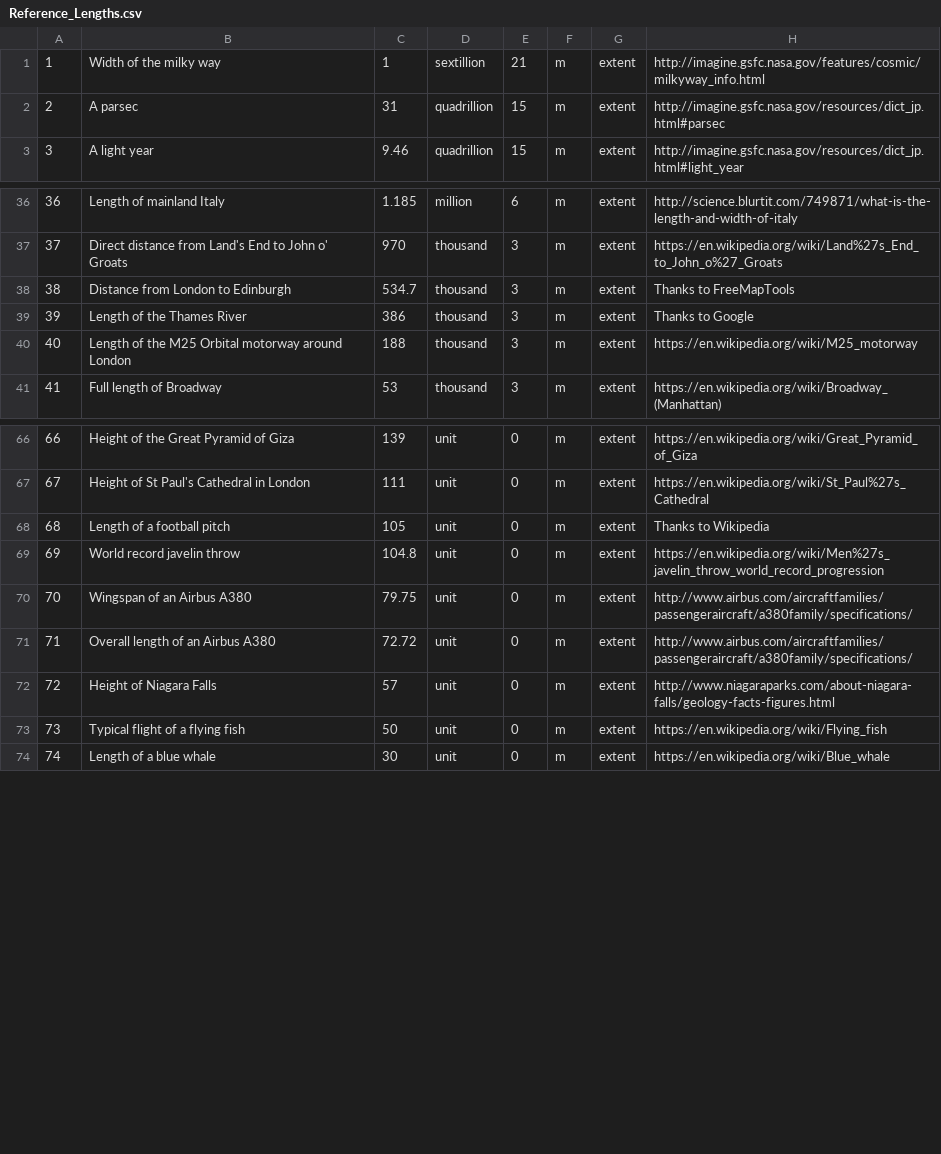
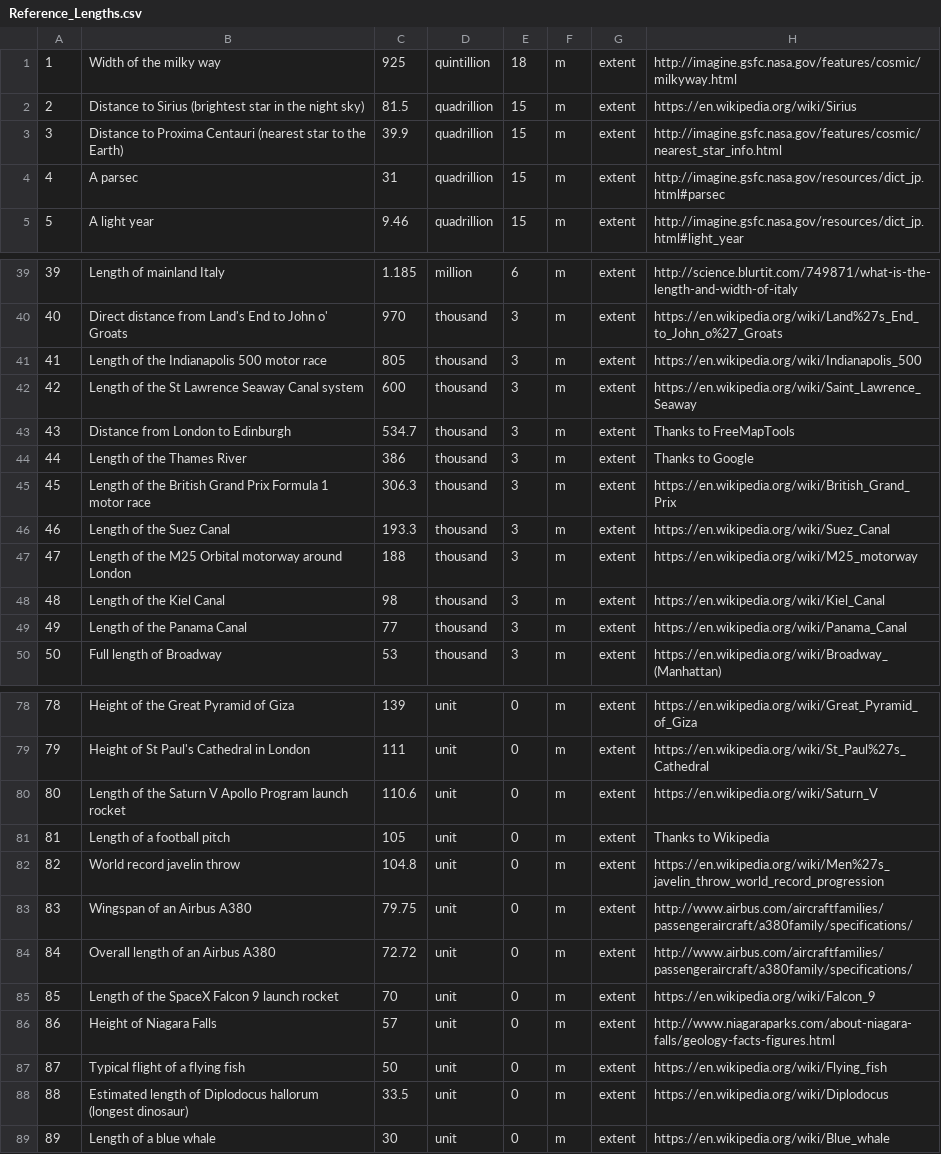
Before and after one commit to andrewcaelliott/my-first-blog, a CSV file: blog/data/Reference_Lengths.csv, drawn as a sheet; only a part is shown, gaps mark what is left out; addresses are those after the commit; the diff covers the shown part only; the diff names each change by its address in the sheet, - before the commit and + after, or states it on an @@ line.

Commit message:
#More reference lengths

```diff
--- a/blog/data/Reference_Lengths.csv
+++ b/blog/data/Reference_Lengths.csv
-C1: 1
+C1: 925
-D1: sextillion
+D1: quintillion
-E1: 21
+E1: 18
-H1: http://imagine.gsfc.nasa.gov/features/cosmic/milkyway_info.html
+H1: http://imagine.gsfc.nasa.gov/features/cosmic/milkyway.html
+row 2: 2 | Distance to Sirius (brightest star in the night sky) | 81.5 | quadrillion | 15 | m | extent | https://en.wikipedia.org/wiki/Sirius
+row 3: 3 | Distance to Proxima Centauri (nearest star to the Earth) | 39.9 | quadrillion | 15 | m | extent | http://imagine.gsfc.nasa.gov/features/cosmic/nearest_star_info.html
@@ column A renumbered from row 4 down @@
+row 41: 41 | Length of the Indianapolis 500 motor race | 805 | thousand | 3 | m | extent | https://en.wikipedia.org/wiki/Indianapolis_500
+row 42: 42 | Length of the St Lawrence Seaway Canal system | 600 | thousand | 3 | m | extent | https://en.wikipedia.org/wiki/Saint_Lawrence_Seaway
+row 45: 45 | Length of the British Grand Prix Formula 1 motor race | 306.3 | thousand | 3 | m | extent | https://en.wikipedia.org/wiki/British_Grand_Prix
+row 46: 46 | Length of the Suez Canal | 193.3 | thousand | 3 | m | extent | https://en.wikipedia.org/wiki/Suez_Canal
+row 48: 48 | Length of the Kiel Canal | 98 | thousand | 3 | m | extent | https://en.wikipedia.org/wiki/Kiel_Canal
+row 49: 49 | Length of the Panama Canal | 77 | thousand | 3 | m | extent | https://en.wikipedia.org/wiki/Panama_Canal
+row 80: 80 | Length of the Saturn V Apollo Program launch rocket | 110.6 | unit | 0 | m | extent | https://en.wikipedia.org/wiki/Saturn_V
+row 85: 85 | Length of the SpaceX Falcon 9 launch rocket | 70 | unit | 0 | m | extent | https://en.wikipedia.org/wiki/Falcon_9
+row 88: 88 | Estimated length of Diplodocus hallorum (longest dinosaur) | 33.5 | unit | 0 | m | extent | https://en.wikipedia.org/wiki/Diplodocus
```
Also changed, not shown: 7 added rows elsewhere in this file.
